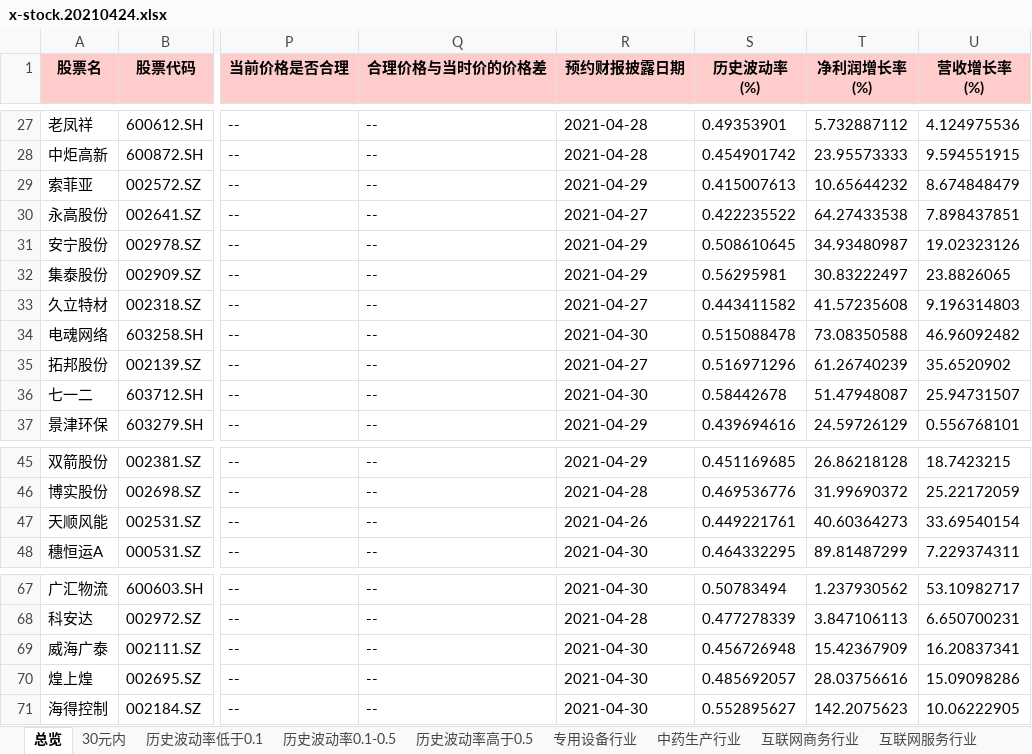
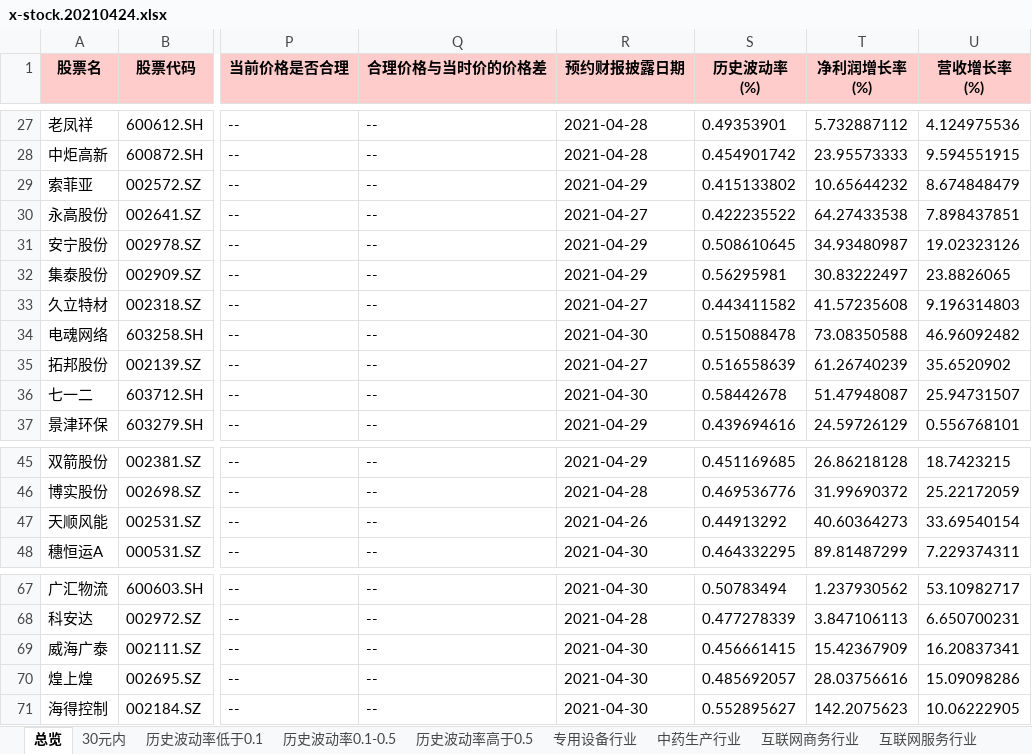
Before and after one commit to axiaoxin-com/investool, an Excel workbook: docs/x-stock.20210424.xlsx, sheet 总览, drawn as a sheet; only a part is shown, gaps mark what is left out; values as stored, in another font and other column widths than the file's, no borders; the diff names each change by its address in the sheet, - before the commit and + after, or states it on an @@ line.

```diff
--- a/docs/x-stock.20210424.xlsx (sheet 总览)
+++ b/docs/x-stock.20210424.xlsx (sheet 总览)
-S29 (历史波动率 (%)): 0.415007613
+S29 (历史波动率 (%)): 0.415133802
-S35 (历史波动率 (%)): 0.516971296
+S35 (历史波动率 (%)): 0.516558639
-S47 (历史波动率 (%)): 0.449221761
+S47 (历史波动率 (%)): 0.44913292
-S69 (历史波动率 (%)): 0.456726948
+S69 (历史波动率 (%)): 0.456661415
```
Also changed, not shown: sheet 历史波动率0.1-0.5, sheet 30元内, sheet 电源设备行业, sheet 家具行业, sheet 电子设备制造行业, sheet 专用设备行业, 1 more sheet, 9 other files.
